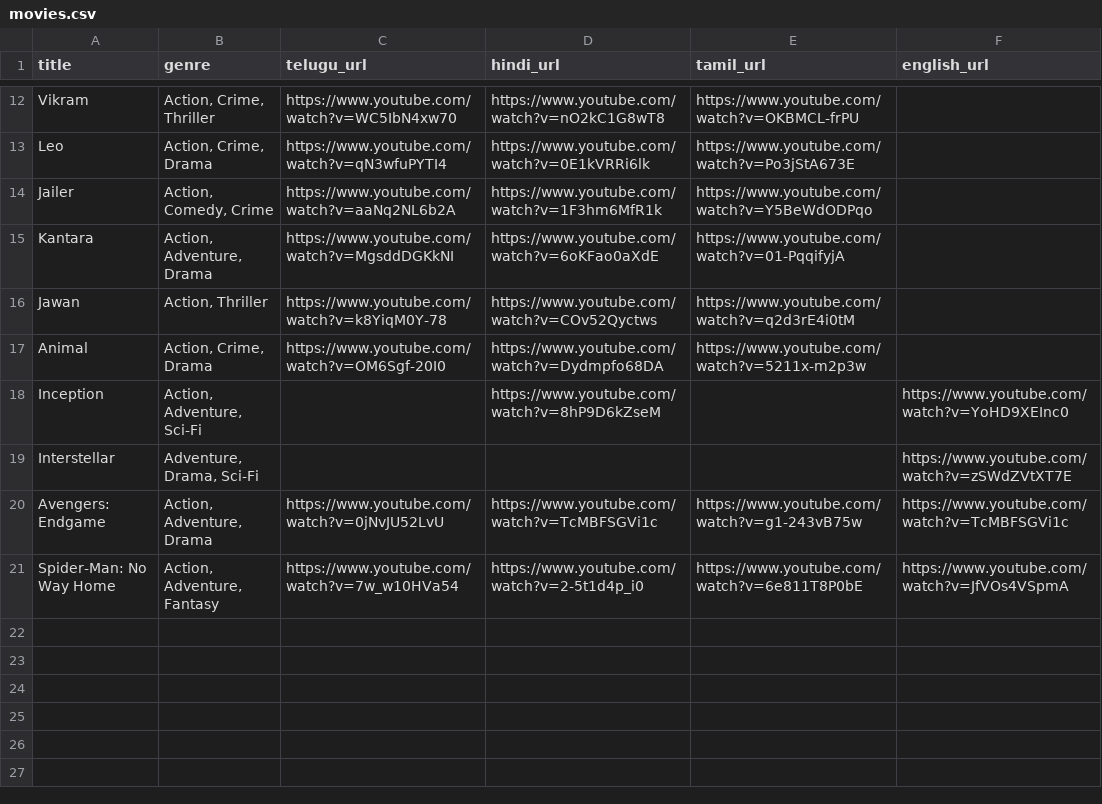
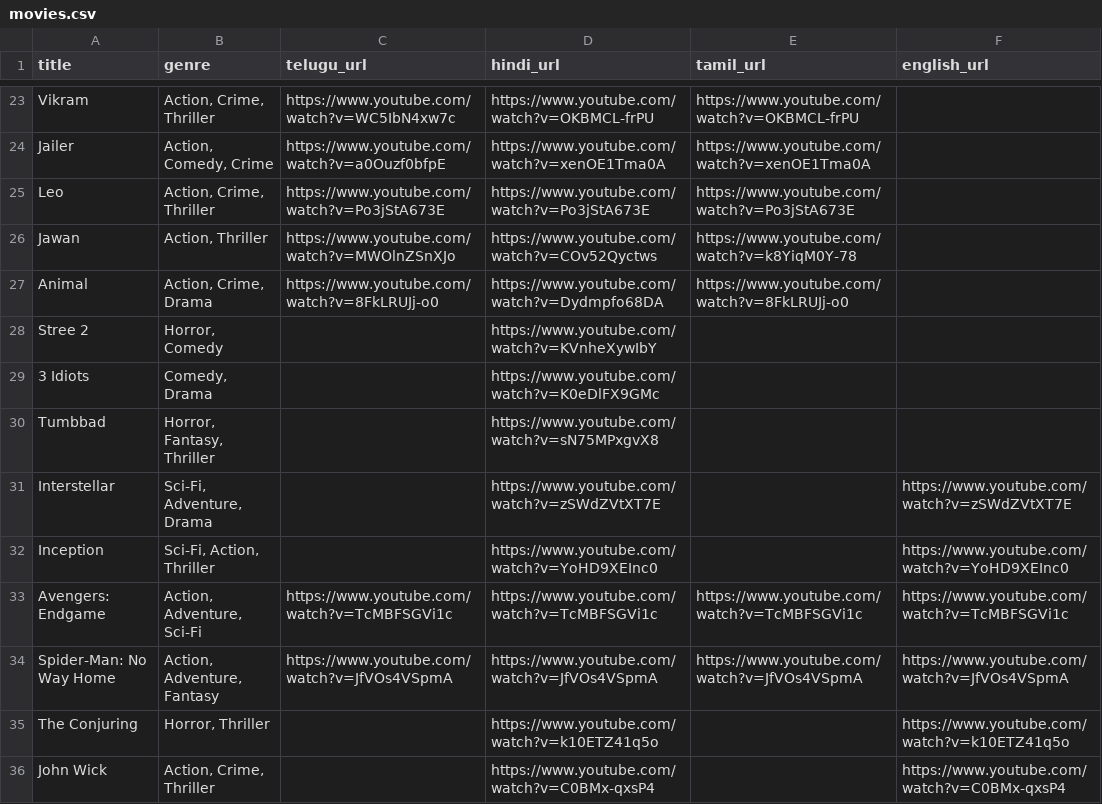
Before and after one commit to kowshiksaieduru/moviezz-flix, a CSV file: movies.csv, drawn as a sheet; only a part is shown, gaps mark what is left out; removed rows and columns are numbered as before the commit, all else as after; the diff covers the shown part only; the diff names each change by its address in the sheet, - before the commit and + after, or states it on an @@ line.

Commit message:
Update movies.csv with new entries and corrections
Updated the movies.csv file to include new movie entries and corrected existing URLs.

```diff
--- a/movies.csv
+++ b/movies.csv
-C23 (telugu_url): https://www.youtube.com/watch?v=WC5IbN4xw70
+C23 (telugu_url): https://www.youtube.com/watch?v=WC5IbN4xw7c
-D23 (hindi_url): https://www.youtube.com/watch?v=nO2kC1G8wT8
+D23 (hindi_url): https://www.youtube.com/watch?v=OKBMCL-frPU
-row 13: Leo | Action, Crime, Drama | https://www.youtube.com/watch?v=qN3wfuPYTI4 | https://www.youtube.com/watch?v=0E1kVRRi6lk | https://www.youtube.com/watch?v=Po3jStA673E
-C24 (telugu_url): https://www.youtube.com/watch?v=aaNq2NL6b2A
+C24 (telugu_url): https://www.youtube.com/watch?v=a0Ouzf0bfpE
-D24 (hindi_url): https://www.youtube.com/watch?v=1F3hm6MfR1k
+D24 (hindi_url): https://www.youtube.com/watch?v=xenOE1Tma0A
-E24 (tamil_url): https://www.youtube.com/watch?v=Y5BeWdODPqo
+E24 (tamil_url): https://www.youtube.com/watch?v=xenOE1Tma0A
-row 15: Kantara | Action, Adventure, Drama | https://www.youtube.com/watch?v=MgsddDGKkNI | https://www.youtube.com/watch?v=6oKFao0aXdE | https://www.youtube.com/watch?v=01-PqqifyjA
+row 25: Leo | Action, Crime, Thriller | https://www.youtube.com/watch?v=Po3jStA673E | https://www.youtube.com/watch?v=Po3jStA673E | https://www.youtube.com/watch?v=Po3jStA673E
-C26 (telugu_url): https://www.youtube.com/watch?v=k8YiqM0Y-78
+C26 (telugu_url): https://www.youtube.com/watch?v=MWOlnZSnXJo
-E26 (tamil_url): https://www.youtube.com/watch?v=q2d3rE4i0tM
+E26 (tamil_url): https://www.youtube.com/watch?v=k8YiqM0Y-78
-C27 (telugu_url): https://www.youtube.com/watch?v=OM6Sgf-20I0
+C27 (telugu_url): https://www.youtube.com/watch?v=8FkLRUJj-o0
-E27 (tamil_url): https://www.youtube.com/watch?v=5211x-m2p3w
+E27 (tamil_url): https://www.youtube.com/watch?v=8FkLRUJj-o0
+row 28: Stree 2 | Horror, Comedy |  | https://www.youtube.com/watch?v=KVnheXywIbY
+row 29: 3 Idiots | Comedy, Drama |  | https://www.youtube.com/watch?v=K0eDlFX9GMc
+row 30: Tumbbad | Horror, Fantasy, Thriller |  | https://www.youtube.com/watch?v=sN75MPxgvX8
+row 31: Interstellar | Sci-Fi, Adventure, Drama |  | https://www.youtube.com/watch?v=zSWdZVtXT7E |  | https://www.youtube.com/watch?v=zSWdZVtXT7E
-B32 (genre): Action, Adventure, Sci-Fi
+B32 (genre): Sci-Fi, Action, Thriller
-D32 (hindi_url): https://www.youtube.com/watch?v=8hP9D6kZseM
+D32 (hindi_url): https://www.youtube.com/watch?v=YoHD9XEInc0
-row 19: Interstellar | Adventure, Drama, Sci-Fi |  |  |  | https://www.youtube.com/watch?v=zSWdZVtXT7E
-B33 (genre): Action, Adventure, Drama
+B33 (genre): Action, Adventure, Sci-Fi
-C33 (telugu_url): https://www.youtube.com/watch?v=0jNvJU52LvU
+C33 (telugu_url): https://www.youtube.com/watch?v=TcMBFSGVi1c
-E33 (tamil_url): https://www.youtube.com/watch?v=g1-243vB75w
+E33 (tamil_url): https://www.youtube.com/watch?v=TcMBFSGVi1c
-C34 (telugu_url): https://www.youtube.com/watch?v=7w_w10HVa54
+C34 (telugu_url): https://www.youtube.com/watch?v=JfVOs4VSpmA
-D34 (hindi_url): https://www.youtube.com/watch?v=2-5t1d4p_i0
+D34 (hindi_url): https://www.youtube.com/watch?v=JfVOs4VSpmA
-E34 (tamil_url): https://www.youtube.com/watch?v=6e811T8P0bE
+E34 (tamil_url): https://www.youtube.com/watch?v=JfVOs4VSpmA
+row 35: The Conjuring | Horror, Thriller |  | https://www.youtube.com/watch?v=k10ETZ41q5o |  | https://www.youtube.com/watch?v=k10ETZ41q5o
+row 36: John Wick | Action, Crime, Thriller |  | https://www.youtube.com/watch?v=C0BMx-qxsP4 |  | https://www.youtube.com/watch?v=C0BMx-qxsP4
```
Also changed, not shown: 15 added rows, 4 removed rows and 20 edited cells elsewhere in this file.
